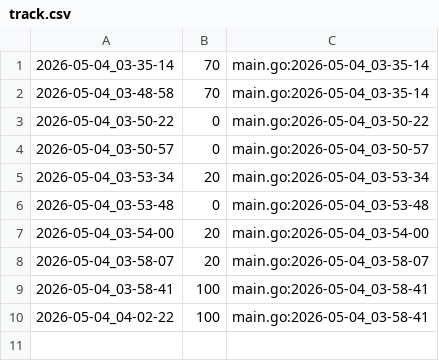
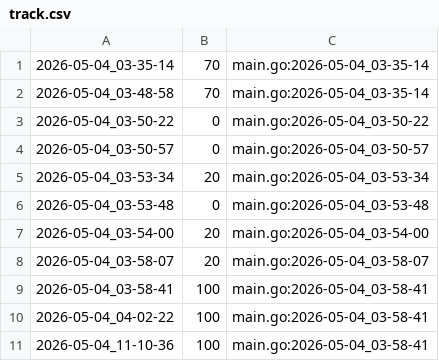
Before and after one commit to qxcode-course/ed-seg-bloco-a-Dev-Nana, a CSV file: .tko/track/ed@vetequals/track.csv, drawn as a sheet; the diff names each change by its address in the sheet, - before the commit and + after, or states it on an @@ line.

```diff
--- a/.tko/track/ed@vetequals/track.csv
+++ b/.tko/track/ed@vetequals/track.csv
+row 11: 2026-05-04_11-10-36 | 100 | main.go:2026-05-04_03-58-41
```
Also changed, not shown: 22 other files.
